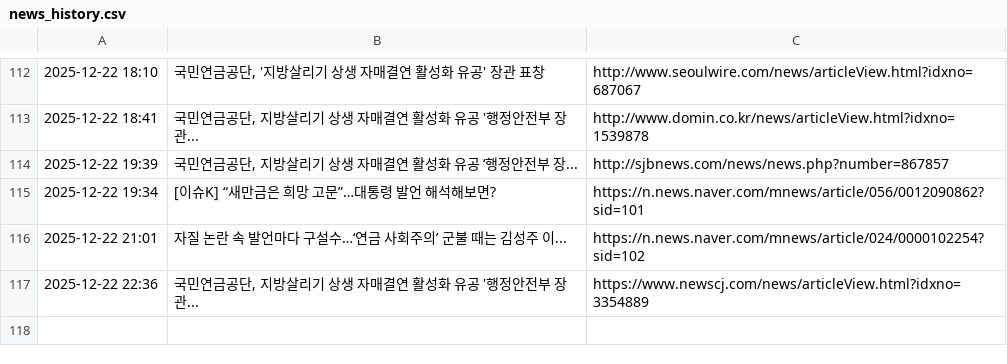
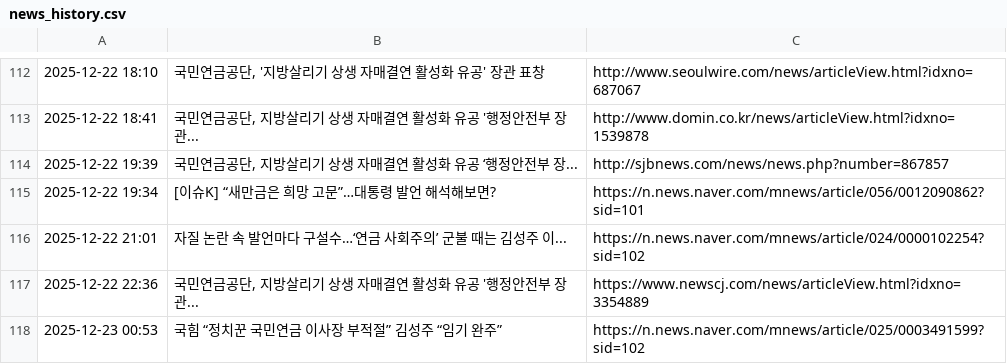
Before and after one commit to roy8in/nps-news-monitor, a CSV file: news_history.csv, drawn as a sheet; only a part is shown, gaps mark what is left out.

```diff
--- a/news_history.csv
+++ b/news_history.csv
@@ -117 +117,2 @@
 2025-12-22 22:36,"국민연금공단, 지방살리기 상생 자매결연 활성화 유공 '행정안전부 장관...",https://www.newscj.com/news/articleView.html?idxno=3354889
+2025-12-23 00:53,국힘 “정치꾼 국민연금 이사장 부적절” 김성주 “임기 완주”,https://n.news.naver.com/mnews/article/025/0003491599?sid=102
```
